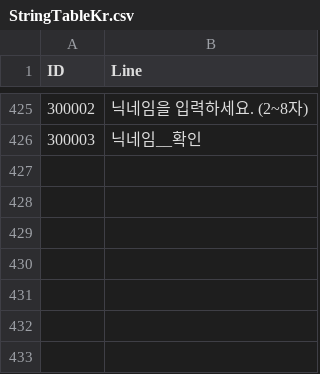
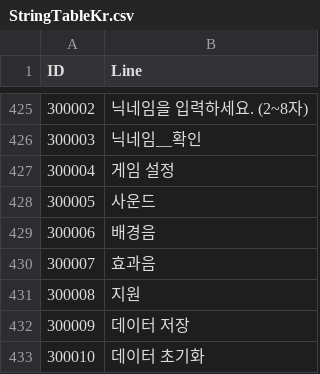
Before and after one commit to jikwang-park/SpaceMiner, a CSV file: Unity/Assets/Addressables/DataTables/StringTableKr.csv, drawn as a sheet; only a part is shown, gaps mark what is left out.

```diff
--- a/Unity/Assets/Addressables/DataTables/StringTableKr.csv
+++ b/Unity/Assets/Addressables/DataTables/StringTableKr.csv
@@ -426 +426,8 @@ ID,Line
 300003,닉네임__확인
+300004,게임 설정
+300005,사운드
+300006,배경음
+300007,효과음
+300008,지원
+300009,데이터 저장
+300010,데이터 초기화
```
Also changed, not shown: 17 other files.
